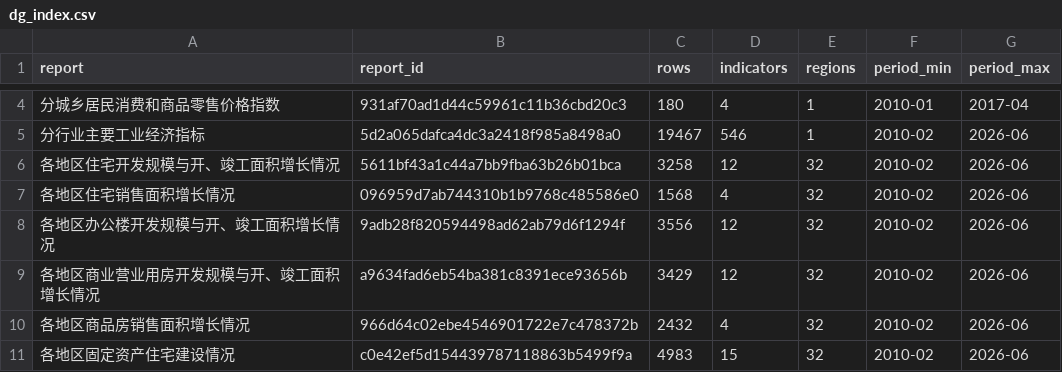
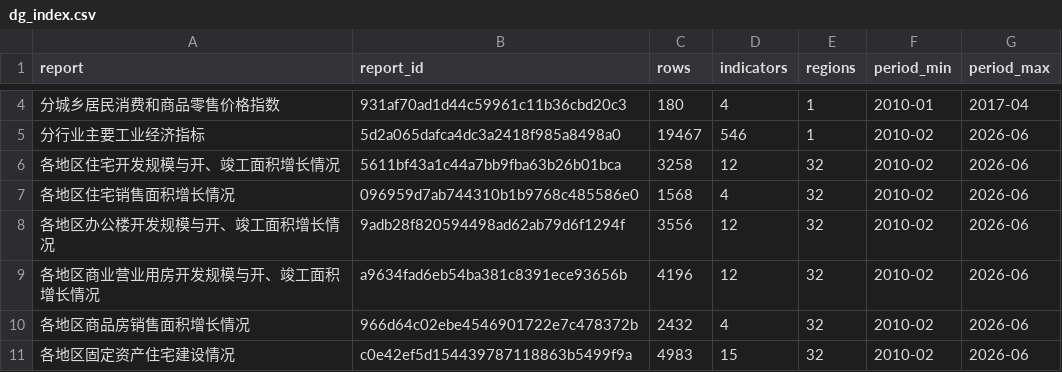
Before and after one commit to naoaki-rmrb/chinastatistics, a CSV file: output/dg_index.csv, drawn as a sheet; only a part is shown, gaps mark what is left out; the diff covers the shown part only.

```diff
--- a/output/dg_index.csv
+++ b/output/dg_index.csv
@@ -8,3 +8,3 @@ report,report_id,rows,indicators,regions,period_min,period_max
 各地区办公楼开发规模与开、竣工面积增长情况,9adb28f820594498ad62ab79d6f1294f,3556,12,32,2010-02,2026-06
-各地区商业营业用房开发规模与开、竣工面积增长情况,a9634fad6eb54ba381c8391ece93656b,3429,12,32,2010-02,2026-06
+各地区商业营业用房开发规模与开、竣工面积增长情况,a9634fad6eb54ba381c8391ece93656b,4196,12,32,2010-02,2026-06
 各地区商品房销售面积增长情况,966d64c02ebe4546901722e7c478372b,2432,4,32,2010-02,2026-06
```
Also changed, not shown: 11 edited cells elsewhere in this file, 1 other file.
